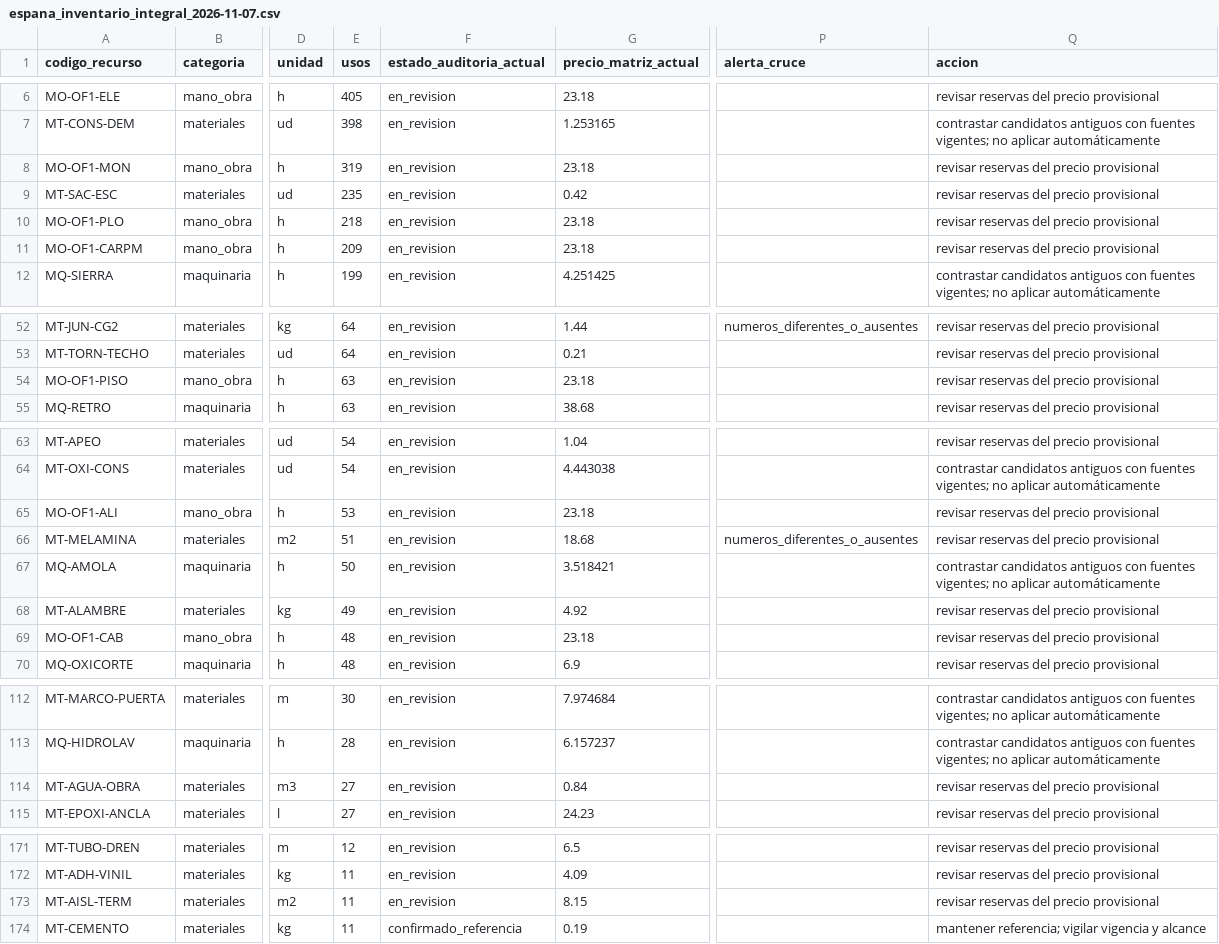
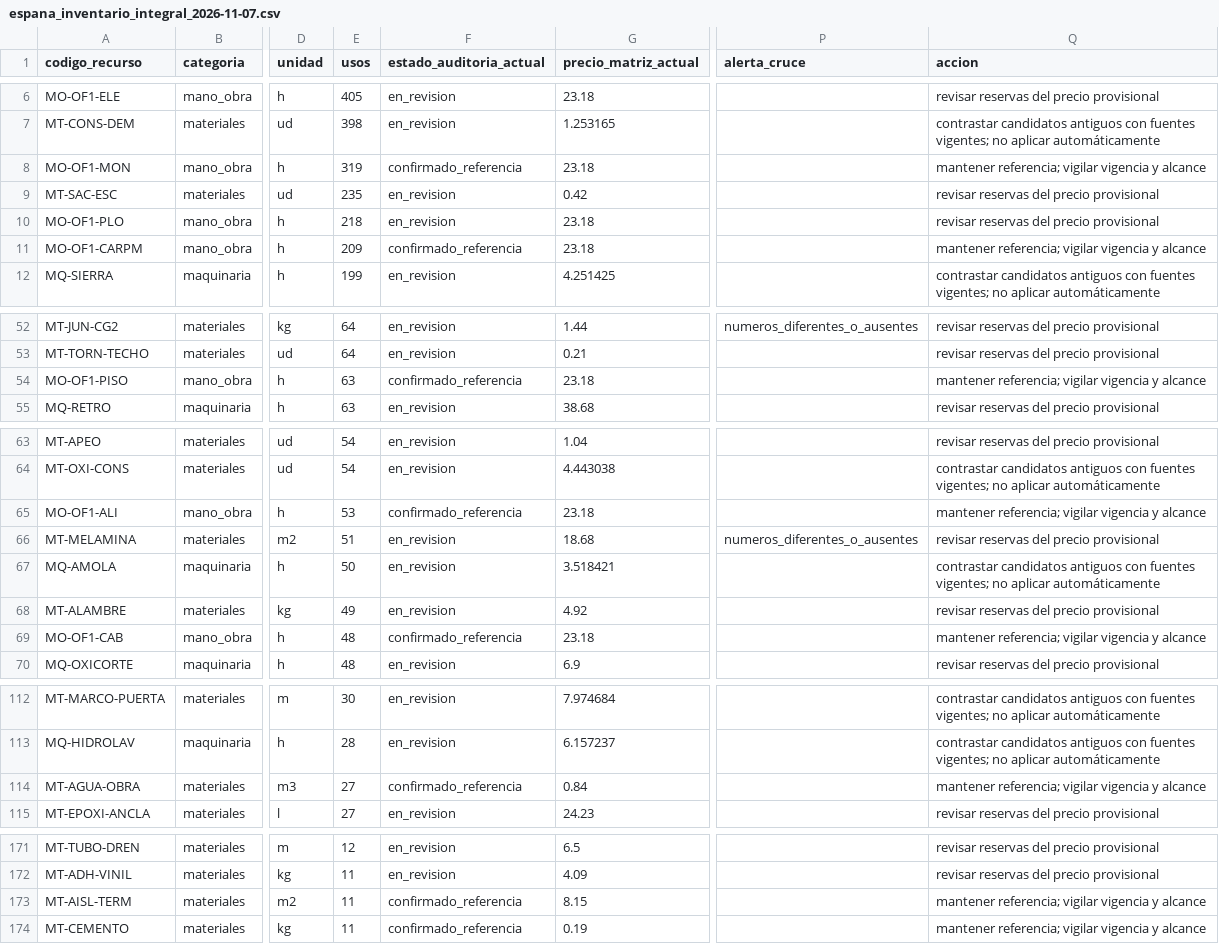
Before and after one commit to gtrespana-bit/generador-comercial, a CSV file: docs/auditoria_precios/espana_inventario_integral_2026-11-07.csv, drawn as a sheet; only a part is shown, gaps mark what is left out; the diff names each change by its address in the sheet, - before the commit and + after, or states it on an @@ line.

```diff
--- a/docs/auditoria_precios/espana_inventario_integral_2026-11-07.csv
+++ b/docs/auditoria_precios/espana_inventario_integral_2026-11-07.csv
-F8 (estado_auditoria_actual): en_revision
+F8 (estado_auditoria_actual): confirmado_referencia
-Q8 (accion): revisar reservas del precio provisional
+Q8 (accion): mantener referencia; vigilar vigencia y alcance
-F11 (estado_auditoria_actual): en_revision
+F11 (estado_auditoria_actual): confirmado_referencia
-Q11 (accion): revisar reservas del precio provisional
+Q11 (accion): mantener referencia; vigilar vigencia y alcance
-F54 (estado_auditoria_actual): en_revision
+F54 (estado_auditoria_actual): confirmado_referencia
-Q54 (accion): revisar reservas del precio provisional
+Q54 (accion): mantener referencia; vigilar vigencia y alcance
-F65 (estado_auditoria_actual): en_revision
+F65 (estado_auditoria_actual): confirmado_referencia
-Q65 (accion): revisar reservas del precio provisional
+Q65 (accion): mantener referencia; vigilar vigencia y alcance
-F69 (estado_auditoria_actual): en_revision
+F69 (estado_auditoria_actual): confirmado_referencia
-Q69 (accion): revisar reservas del precio provisional
+Q69 (accion): mantener referencia; vigilar vigencia y alcance
-F114 (estado_auditoria_actual): en_revision
+F114 (estado_auditoria_actual): confirmado_referencia
-Q114 (accion): revisar reservas del precio provisional
+Q114 (accion): mantener referencia; vigilar vigencia y alcance
-F173 (estado_auditoria_actual): en_revision
+F173 (estado_auditoria_actual): confirmado_referencia
-Q173 (accion): revisar reservas del precio provisional
+Q173 (accion): mantener referencia; vigilar vigencia y alcance
```
Also changed, not shown: docs/auditoria_precios/espana_2026-11-06.csv, 15 other files.
